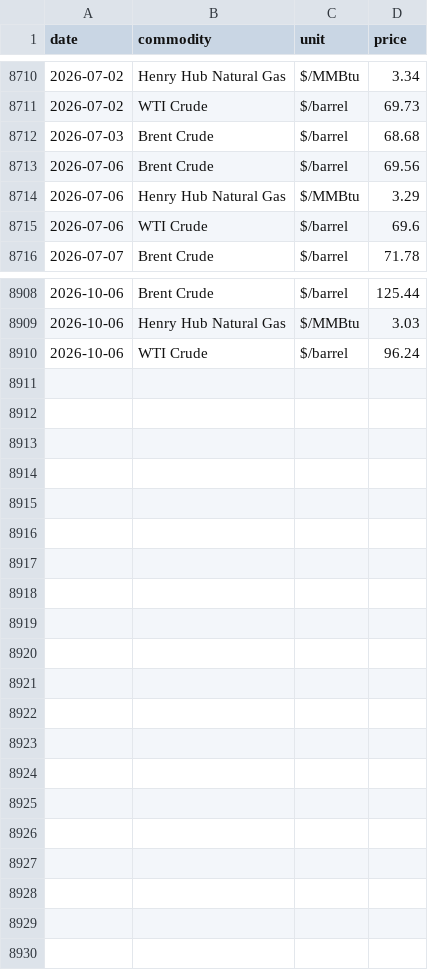
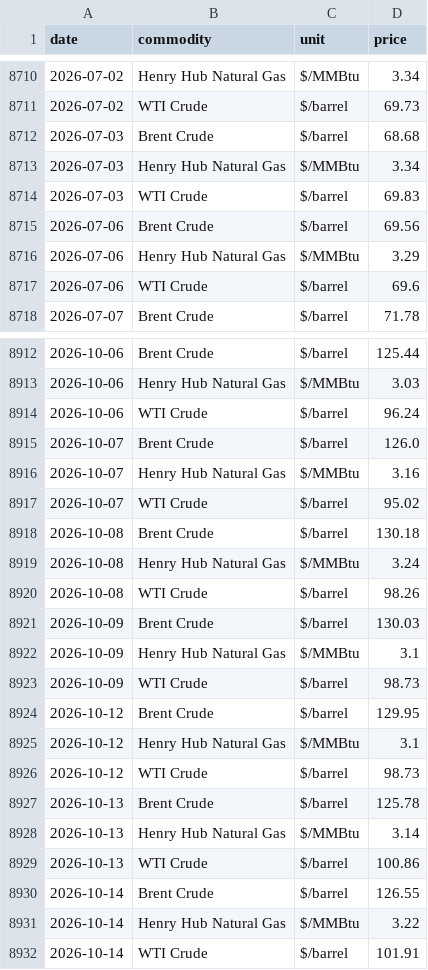
Before and after one commit to devikasupriyamohan05-sudo/oil-gas-dashboard, a CSV file: data/clean_prices.csv, drawn as a sheet; only a part is shown, gaps mark what is left out; the diff covers the shown part only.

Commit message:
Automated data refresh

```diff
--- a/data/clean_prices.csv
+++ b/data/clean_prices.csv
@@ -8712,2 +8712,4 @@ date,commodity,unit,price
 2026-07-03,Brent Crude,$/barrel,68.68
+2026-07-03,Henry Hub Natural Gas,$/MMBtu,3.34
+2026-07-03,WTI Crude,$/barrel,69.83
 2026-07-06,Brent Crude,$/barrel,69.56
@@ -8910 +8914,19 @@ date,commodity,unit,price
 2026-10-06,WTI Crude,$/barrel,96.24
+2026-10-07,Brent Crude,$/barrel,126.0
+2026-10-07,Henry Hub Natural Gas,$/MMBtu,3.16
+2026-10-07,WTI Crude,$/barrel,95.02
+2026-10-08,Brent Crude,$/barrel,130.18
+2026-10-08,Henry Hub Natural Gas,$/MMBtu,3.24
+2026-10-08,WTI Crude,$/barrel,98.26
+2026-10-09,Brent Crude,$/barrel,130.03
+2026-10-09,Henry Hub Natural Gas,$/MMBtu,3.1
+2026-10-09,WTI Crude,$/barrel,98.73
+2026-10-12,Brent Crude,$/barrel,129.95
+2026-10-12,Henry Hub Natural Gas,$/MMBtu,3.1
+2026-10-12,WTI Crude,$/barrel,98.73
+2026-10-13,Brent Crude,$/barrel,125.78
+2026-10-13,Henry Hub Natural Gas,$/MMBtu,3.14
+2026-10-13,WTI Crude,$/barrel,100.86
+2026-10-14,Brent Crude,$/barrel,126.55
+2026-10-14,Henry Hub Natural Gas,$/MMBtu,3.22
+2026-10-14,WTI Crude,$/barrel,101.91
```
Also changed, not shown: 2 added rows elsewhere in this file, 1 other file.
